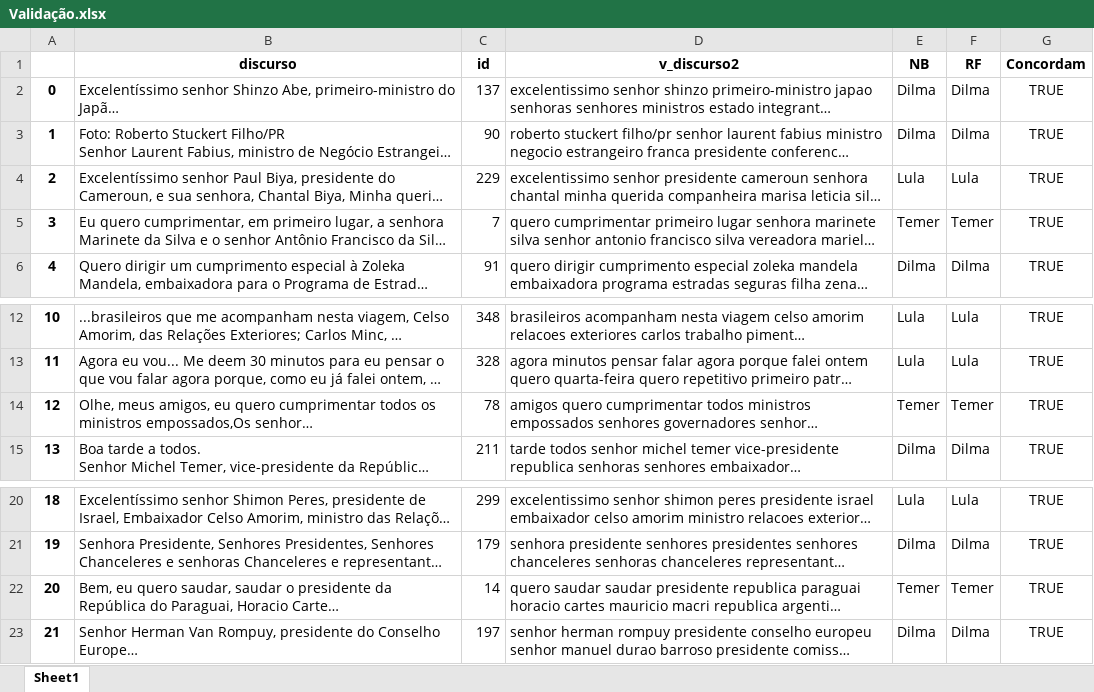
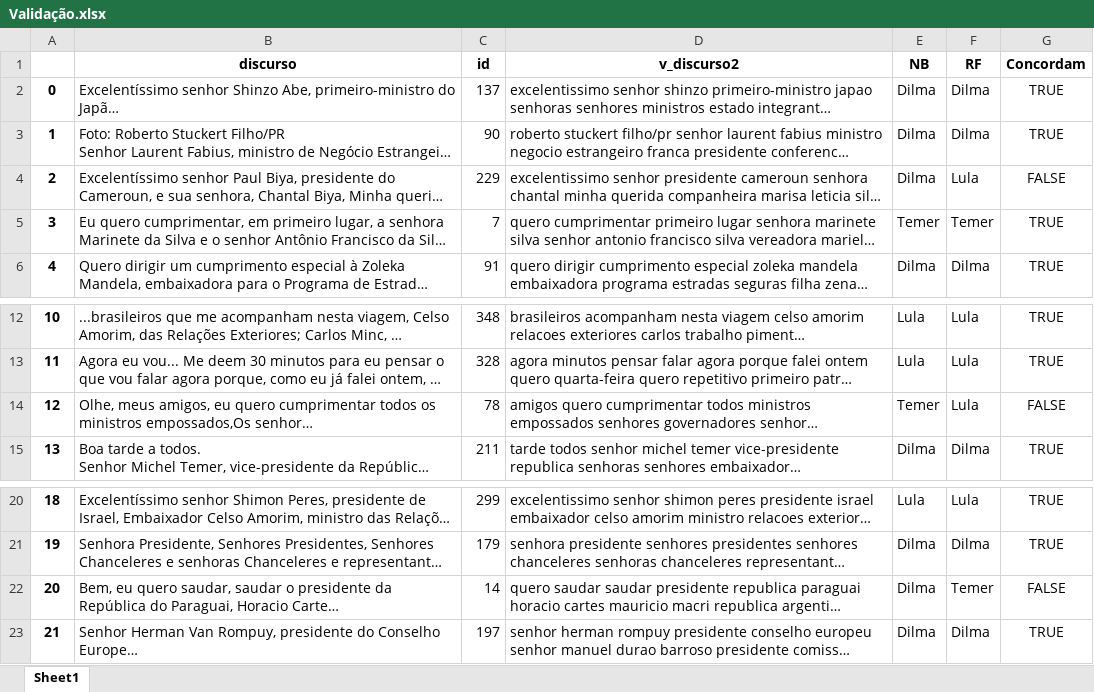
Before and after one commit to FLS-6497/GuilhermeTiengo, an Excel workbook: Projeto 01/Validação.xlsx, sheet Sheet1, drawn as a sheet; only a part is shown, gaps mark what is left out; long unchanged cells end in …; values as stored, in another font and other column widths than the file's, no borders; the diff names each change by its address in the sheet, - before the commit and + after, or states it on an @@ line.

Commit message:
Projeto 1 v2

```diff
--- a/Projeto 01/Validação.xlsx (sheet Sheet1)
+++ b/Projeto 01/Validação.xlsx (sheet Sheet1)
-E4 (NB): Lula
+E4 (NB): Dilma
-G4 (Concordam): TRUE
+G4 (Concordam): FALSE
-F14 (RF): Temer
+F14 (RF): Lula
-G14 (Concordam): TRUE
+G14 (Concordam): FALSE
-E22 (NB): Temer
+E22 (NB): Dilma
-G22 (Concordam): TRUE
+G22 (Concordam): FALSE
```
Also changed, not shown: 7 other files.
